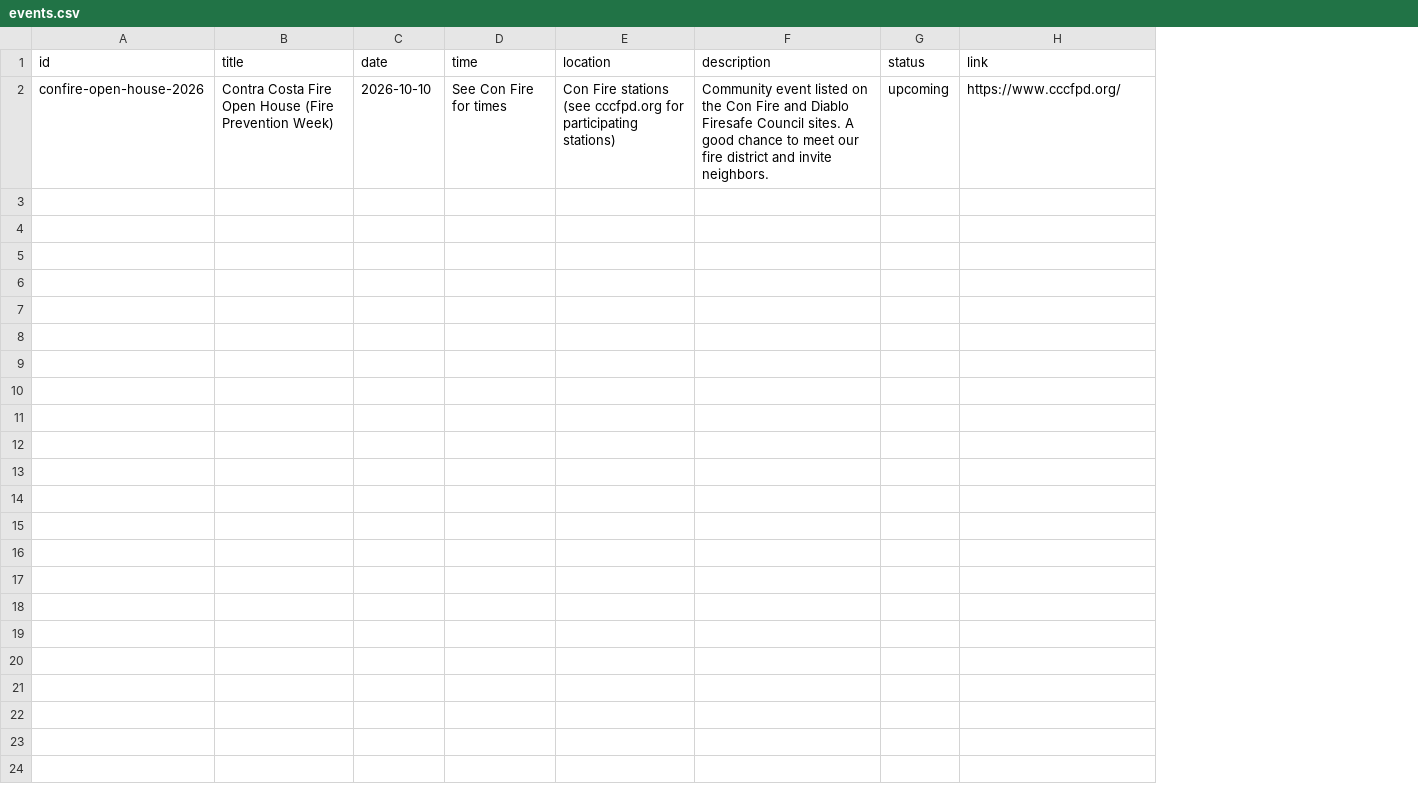
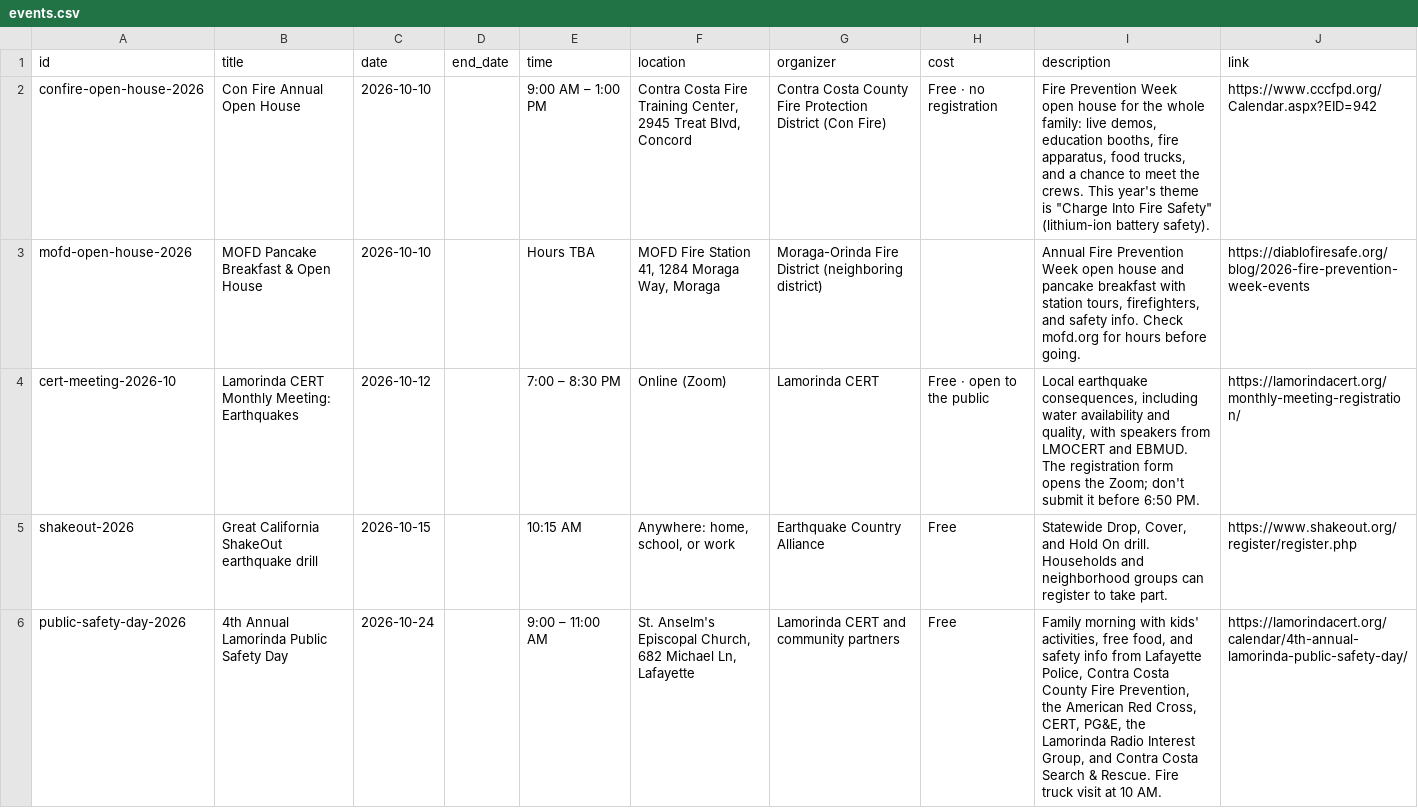
Before and after one commit to genemagg10/firewise, a CSV file: data/events.csv, drawn as a sheet; only a part is shown; removed rows and columns are numbered as before the commit, all else as after; the diff covers the shown part only; the diff names each change by its address in the sheet, - before the commit and + after, or states it on an @@ line.

Commit message:
Events page: verified Oct 2026-Jan 2027 events, 'For our neighborhood' section, expanded resources, auto-hide past events

```diff
--- a/data/events.csv
+++ b/data/events.csv
+column D (end_date), empty
+column G (organizer), row 2: Contra Costa County Fire Protection District (Con Fire)
+column H (cost), row 2: Free · no registration
-column G (status), row 2: upcoming
-B2 (title): Contra Costa Fire Open House (Fire Prevention Week)
+B2 (title): Con Fire Annual Open House
-E2 (time): See Con Fire for times
+E2 (time): 9:00 AM – 1:00 PM
-F2 (location): Con Fire stations (see cccfpd.org for participating stations)
+F2 (location): Contra Costa Fire Training Center, 2945 Treat Blvd, Concord
-I2 (description): Community event listed on the Con Fire and Diablo Firesafe Council sites. A good chance to meet our fire district and invite neighbors.
+I2 (description): Fire Prevention Week open house for the whole family: live demos, education booths, fire apparatus, food trucks, and a chance to meet the crews. This year's theme is "Charge Into Fire Safety" (lithium-ion battery safety).
-J2 (link): https://www.cccfpd.org/
+J2 (link): https://www.cccfpd.org/Calendar.aspx?EID=942
+row 3: mofd-open-house-2026 | MOFD Pancake Breakfast & Open House | 2026-10-10 |  | Hours TBA | MOFD Fire Station 41, 1284 Moraga Way, Moraga | Moraga-Orinda Fire District (neighboring district) |  | Annual Fire Prevention Week open house and pancake breakfast with station tours, firefighters, and safety info. Check mofd.org for hours before going. | https://diablofiresafe.org/blog/2026-fire-prevention-week-events
+row 4: cert-meeting-2026-10 | Lamorinda CERT Monthly Meeting: Earthquakes | 2026-10-12 |  | 7:00 – 8:30 PM | Online (Zoom) | Lamorinda CERT | Free · open to the public | Local earthquake consequences, including water availability and quality, with speakers from LMOCERT and EBMUD. The registration form opens the Zoom; don't submit it before 6:50 PM. | https://lamorindacert.org/monthly-meeting-registration/
+row 5: shakeout-2026 | Great California ShakeOut earthquake drill | 2026-10-15 |  | 10:15 AM | Anywhere: home, school, or work | Earthquake Country Alliance | Free | Statewide Drop, Cover, and Hold On drill. Households and neighborhood groups can register to take part. | https://www.shakeout.org/register/register.php
+row 6: public-safety-day-2026 | 4th Annual Lamorinda Public Safety Day | 2026-10-24 |  | 9:00 – 11:00 AM | St. Anselm's Episcopal Church, 682 Michael Ln, Lafayette | Lamorinda CERT and community partners | Free | Family morning with kids' activities, free food, and safety info from Lafayette Police, Contra Costa County Fire Prevention, the American Red Cross, CERT, PG&E, the Lamorinda Radio Interest Group, and Contra Costa Search & Rescue. Fire truck visit at 10 AM. | https://lamorindacert.org/calendar/4th-annual-lamorinda-public-safety-day/
```
Also changed, not shown: 5 added rows elsewhere in this file, 7 other files.
